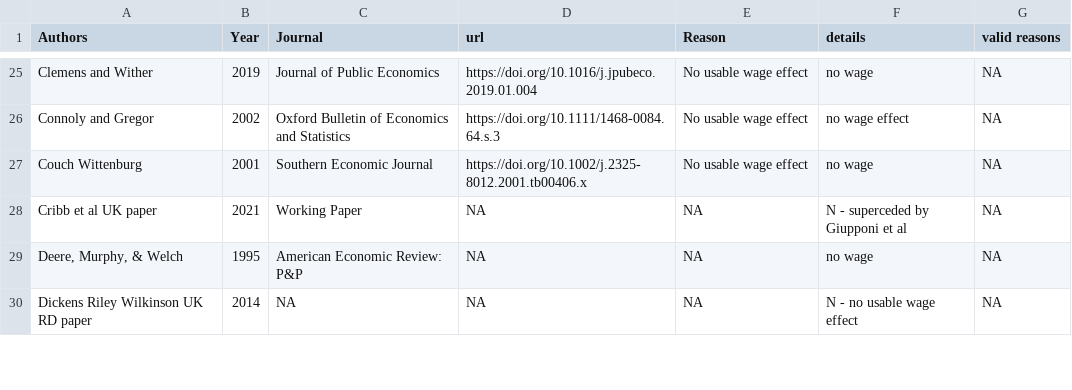
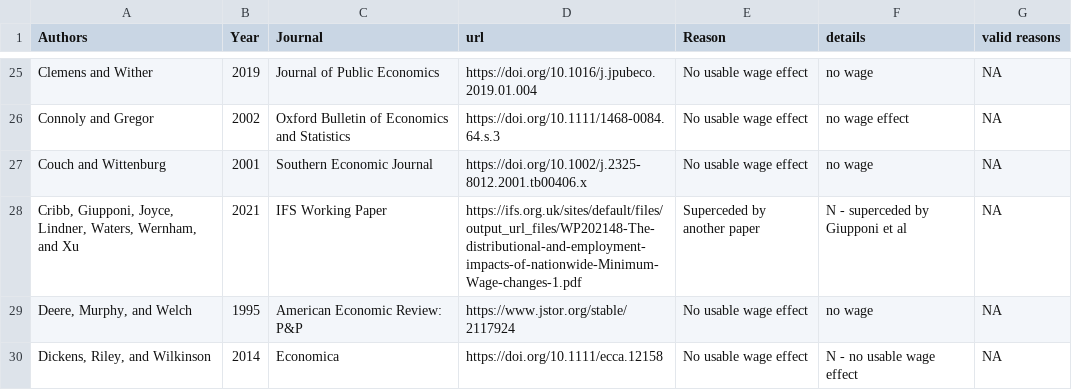
Before and after one commit to Economic/owe, a CSV file: sheet_other_papers.csv, drawn as a sheet; only a part is shown, gaps mark what is left out; the diff covers the shown part only.

```diff
--- a/sheet_other_papers.csv
+++ b/sheet_other_papers.csv
@@ -26,5 +26,5 @@ Clemens and Wither,2019,Journal of Public Economics,https://doi.org/10.1016/j.jp
 Connoly and Gregor,2002,Oxford Bulletin of Economics and Statistics,https://doi.org/10.1111/1468-0084.64.s.3,No usable wage effect,no wage effect,NA
-Couch Wittenburg,2001,Southern Economic Journal,https://doi.org/10.1002/j.2325-8012.2001.tb00406.x,No usable wage effect,no wage,NA
-Cribb et al UK paper,2021,Working Paper,NA,NA,N - superceded by Giupponi et al,NA
-"Deere, Murphy, & Welch",1995,American Economic Review: P&P,NA,NA,no wage,NA
-Dickens Riley Wilkinson UK RD paper,2014,NA,NA,NA,N - no usable wage effect,NA
+Couch and Wittenburg,2001,Southern Economic Journal,https://doi.org/10.1002/j.2325-8012.2001.tb00406.x,No usable wage effect,no wage,NA
+"Cribb, Giupponi, Joyce, Lindner, Waters, Wernham, and Xu",2021,IFS Working Paper,https://ifs.org.uk/sites/default/files/output_url_files/WP202148-The-distributional-and-employment-impacts-of-nationwide-Minimum-Wage-changes-1.pdf,Superceded by another paper,N - superceded by Giupponi et al,NA
+"Deere, Murphy, and Welch",1995,American Economic Review: P&P,https://www.jstor.org/stable/2117924,No usable wage effect,no wage,NA
+"Dickens, Riley, and Wilkinson",2014,Economica,https://doi.org/10.1111/ecca.12158,No usable wage effect,N - no usable wage effect,NA
```
Also changed, not shown: 1 added row and 16 edited cells elsewhere in this file, docs/mw_owe_database.csv, mw_owe_database.csv, 17 other files.
